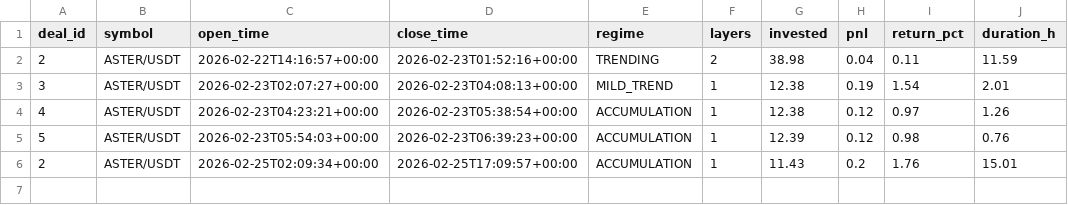
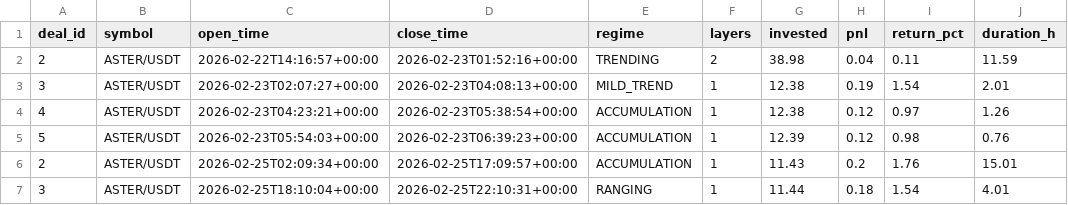
Before and after one commit to halo-effects/adaptive-intelligence-trading, a CSV file: docs/data/spot-live/trades.csv, drawn as a sheet.

Commit message:
Data sync 2026-02-25 14:11

```diff
--- a/docs/data/spot-live/trades.csv
+++ b/docs/data/spot-live/trades.csv
@@ -6 +6,2 @@ deal_id,symbol,open_time,close_time,regime,layers,invested,pnl,return_pct,durati
 2,ASTER/USDT,2026-02-25T02:09:34+00:00,2026-02-25T17:09:57+00:00,ACCUMULATION,1,11.43,0.2,1.76,15.01
+3,ASTER/USDT,2026-02-25T18:10:04+00:00,2026-02-25T22:10:31+00:00,RANGING,1,11.44,0.18,1.54,4.01
```
Also changed, not shown: 2 other files.
